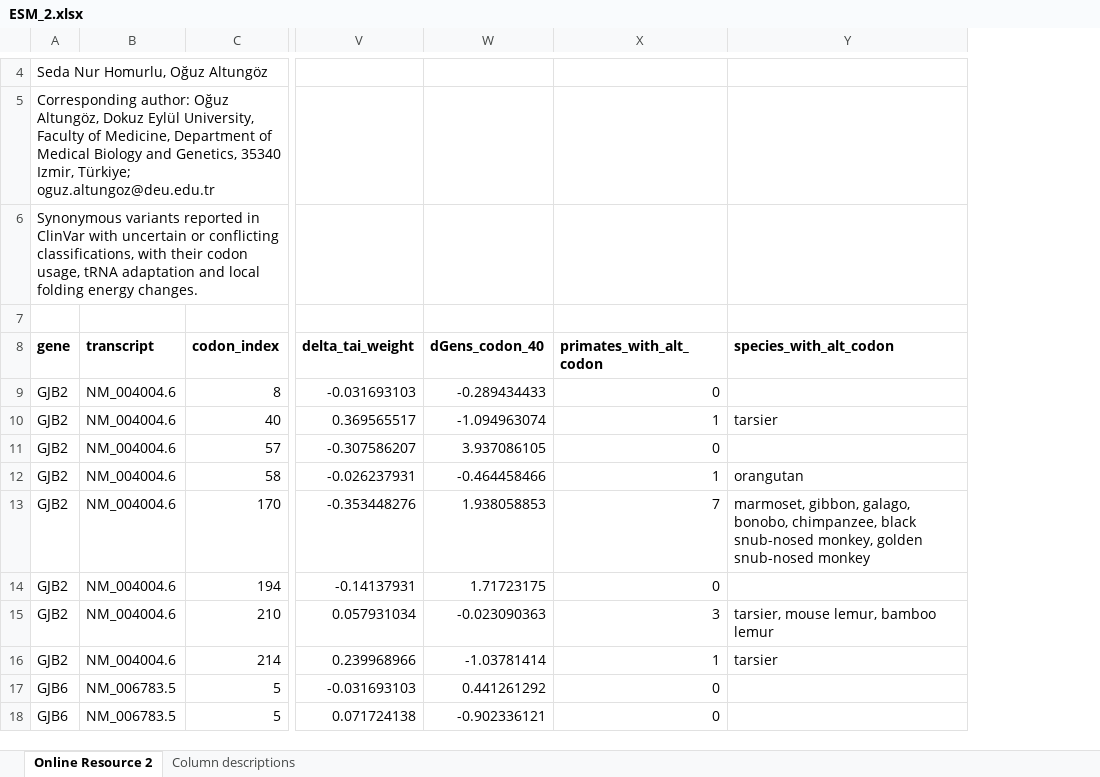
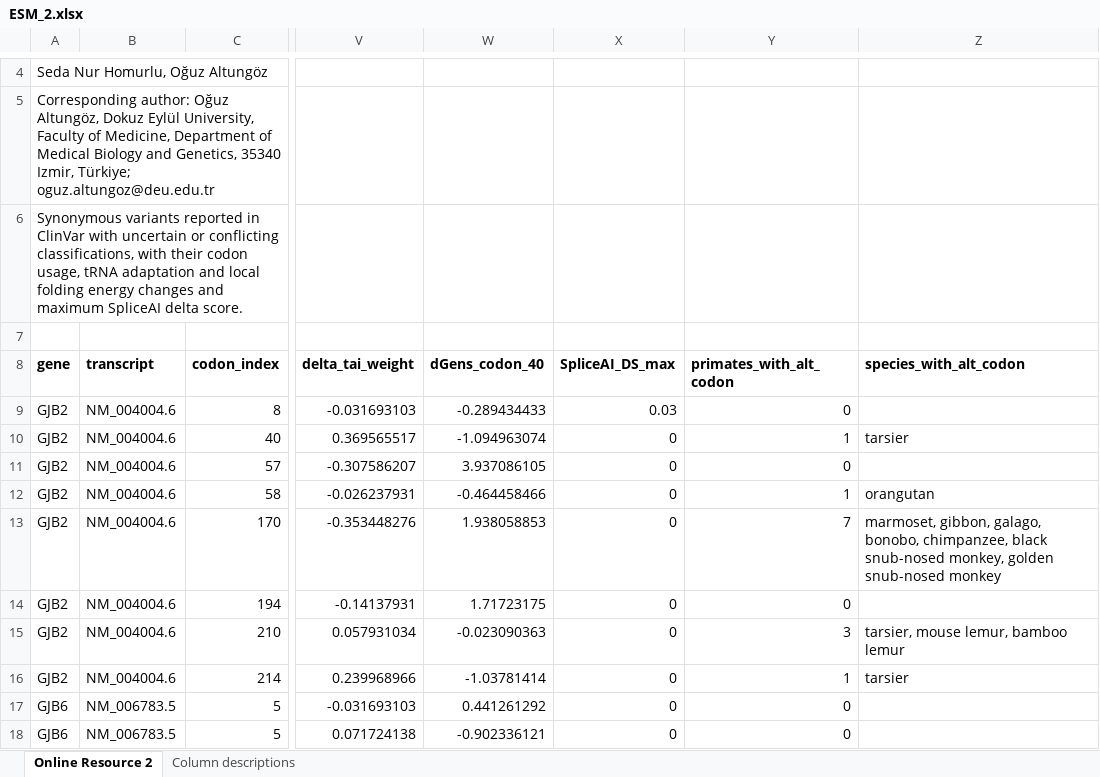
Before and after one commit to sedanhom/GJB2-GJB6-Synonymous-Codons, an Excel workbook: results/ESM_2.xlsx, sheet Online Resource 2, drawn as a sheet; only a part is shown, gaps mark what is left out; values as stored, in another font and other column widths than the file's, no borders; the diff names each change by its address in the sheet, - before the commit and + after, or states it on an @@ line.

```diff
--- a/results/ESM_2.xlsx (sheet Online Resource 2)
+++ b/results/ESM_2.xlsx (sheet Online Resource 2)
+column X (SpliceAI_DS_max), rows 9-18: 0.03 | 0 | 0 | 0 | 0 | 0 | 0 | 0 | 0 | 0
-A6 (gene): …folding energy changes.
+A6 (gene): …folding energy changes and maximum SpliceAI delta score.
```
Also changed, not shown: sheet Column descriptions, results/ESM_1.xlsx, 1 other file.
